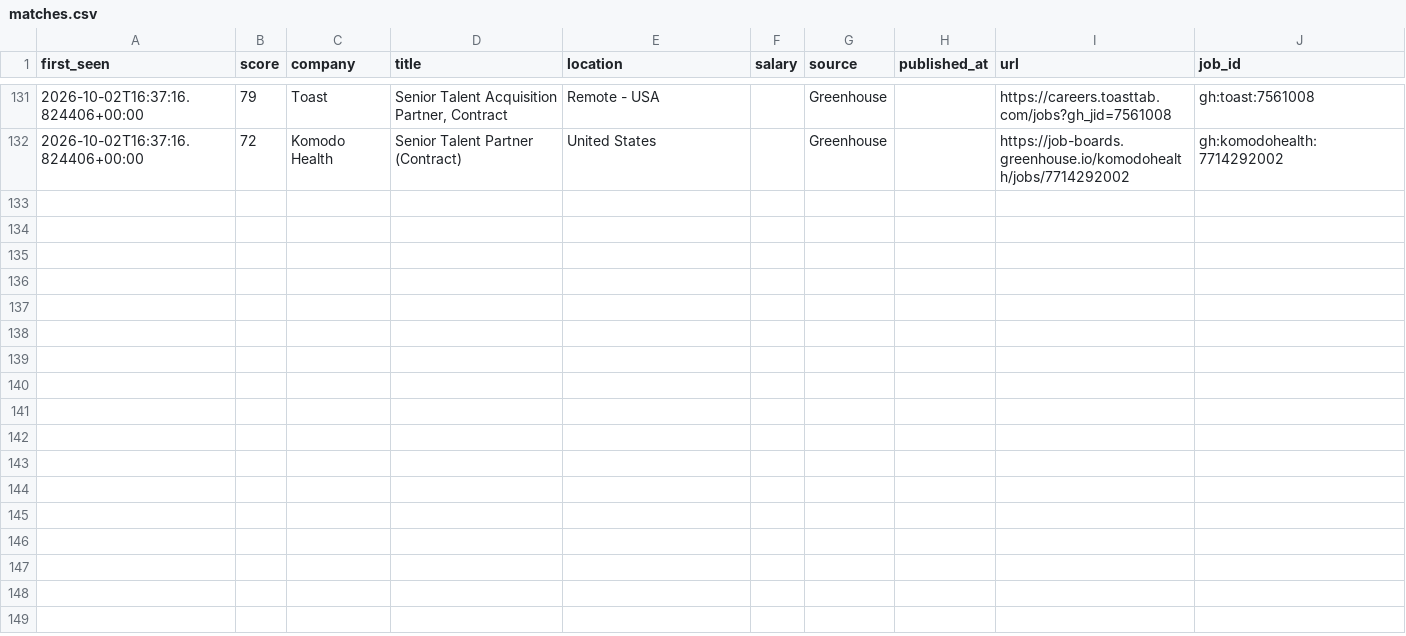
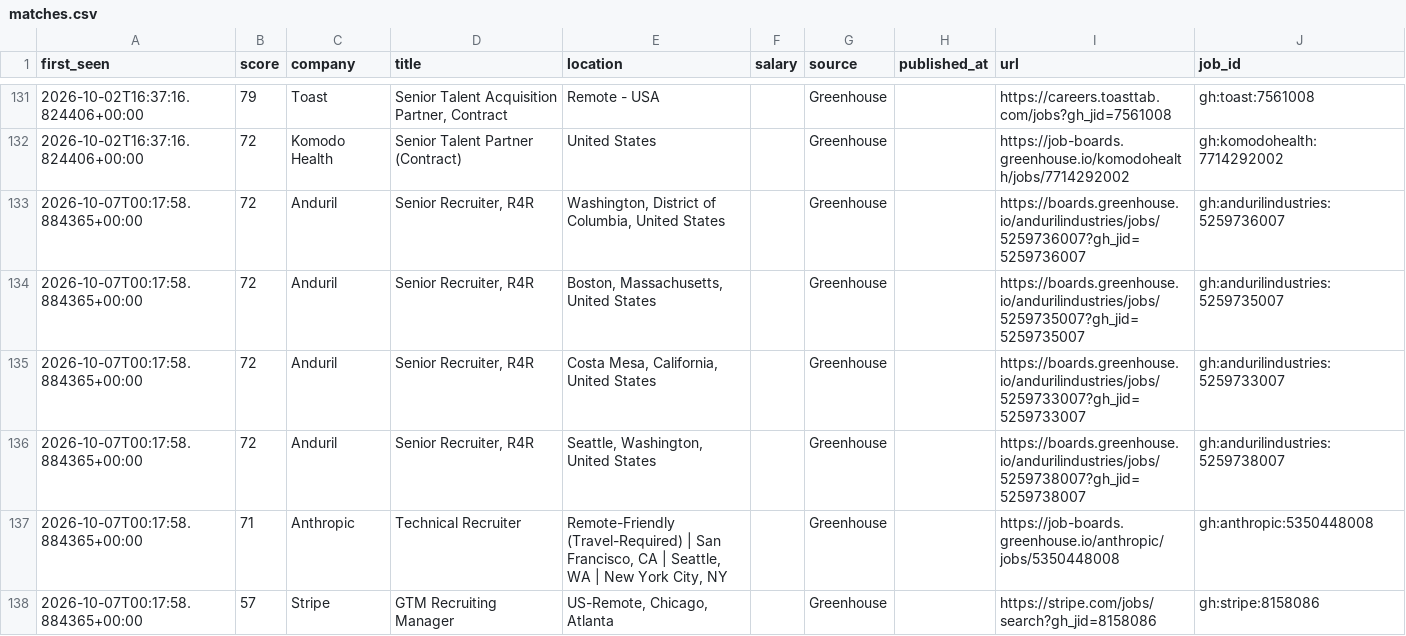
Before and after one commit to thecgraham-cpu/ta-job-radar, a CSV file: data/matches.csv, drawn as a sheet; only a part is shown, gaps mark what is left out.

```diff
--- a/data/matches.csv
+++ b/data/matches.csv
@@ -132 +132,7 @@ first_seen,score,company,title,location,salary,source,published_at,url,job_id
 2026-10-02T16:37:16.824406+00:00,72,Komodo Health,Senior Talent Partner (Contract),United States,,Greenhouse,,https://job-boards.greenhouse.io/komodohealth/jobs/7714292002,gh:komodohealth:7714292002
+2026-10-07T00:17:58.884365+00:00,72,Anduril,"Senior Recruiter, R4R","Washington, District of Columbia, United States",,Greenhouse,,https://boards.greenhouse.io/andurilindustries/jobs/5259736007?gh_jid=5259736007,gh:andurilindustries:5259736007
+2026-10-07T00:17:58.884365+00:00,72,Anduril,"Senior Recruiter, R4R","Boston, Massachusetts, United States",,Greenhouse,,https://boards.greenhouse.io/andurilindustries/jobs/5259735007?gh_jid=5259735007,gh:andurilindustries:5259735007
+2026-10-07T00:17:58.884365+00:00,72,Anduril,"Senior Recruiter, R4R","Costa Mesa, California, United States",,Greenhouse,,https://boards.greenhouse.io/andurilindustries/jobs/5259733007?gh_jid=5259733007,gh:andurilindustries:5259733007
+2026-10-07T00:17:58.884365+00:00,72,Anduril,"Senior Recruiter, R4R","Seattle, Washington, United States",,Greenhouse,,https://boards.greenhouse.io/andurilindustries/jobs/5259738007?gh_jid=5259738007,gh:andurilindustries:5259738007
+2026-10-07T00:17:58.884365+00:00,71,Anthropic,Technical Recruiter,"Remote-Friendly (Travel-Required) | San Francisco, CA | Seattle, WA | New York City, NY",,Greenhouse,,https://job-boards.greenhouse.io/anthropic/jobs/5350448008,gh:anthropic:5350448008
+2026-10-07T00:17:58.884365+00:00,57,Stripe,GTM Recruiting Manager,"US-Remote, Chicago, Atlanta",,Greenhouse,,https://stripe.com/jobs/search?gh_jid=8158086,gh:stripe:8158086
```
Also changed, not shown: 2 other files.
